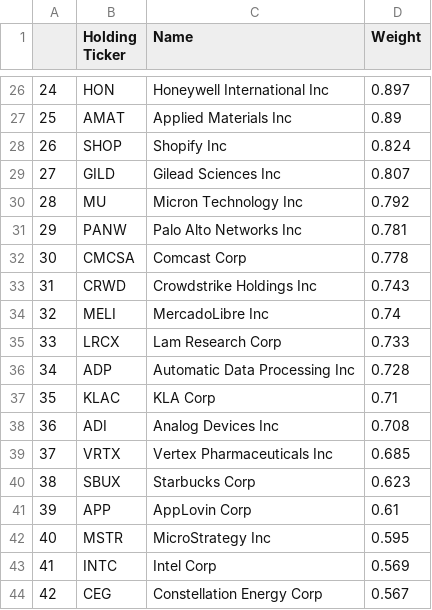
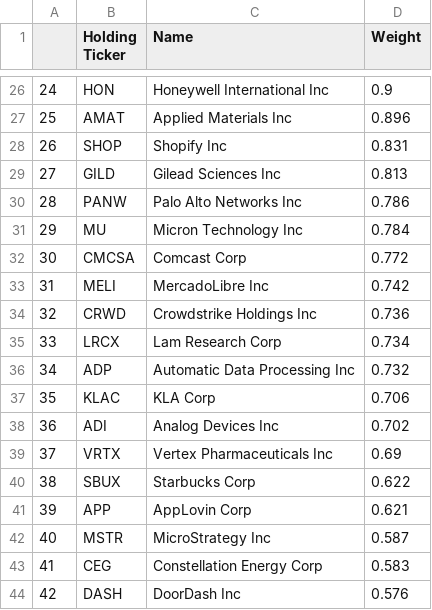
Before and after one commit to major/index-etfs, a CSV file: qqq.csv, drawn as a sheet; only a part is shown, gaps mark what is left out; the diff covers the shown part only.

```diff
--- a/qqq.csv
+++ b/qqq.csv
@@ -26,19 +26,19 @@
-24,HON ,Honeywell International Inc,0.897
-25,AMAT ,Applied Materials Inc,0.89
-26,SHOP ,Shopify Inc,0.824
-27,GILD ,Gilead Sciences Inc,0.807
-28,MU ,Micron Technology Inc,0.792
-29,PANW ,Palo Alto Networks Inc,0.781
-30,CMCSA ,Comcast Corp,0.778
-31,CRWD ,Crowdstrike Holdings Inc,0.743
-32,MELI ,MercadoLibre Inc,0.74
-33,LRCX ,Lam Research Corp,0.733
-34,ADP ,Automatic Data Processing Inc,0.728
-35,KLAC ,KLA Corp,0.71
-36,ADI ,Analog Devices Inc,0.708
-37,VRTX ,Vertex Pharmaceuticals Inc,0.685
-38,SBUX ,Starbucks Corp,0.623
-39,APP ,AppLovin Corp,0.61
-40,MSTR ,MicroStrategy Inc,0.595
-41,INTC ,Intel Corp,0.569
-42,CEG ,Constellation Energy Corp,0.567
+24,HON ,Honeywell International Inc,0.9
+25,AMAT ,Applied Materials Inc,0.896
+26,SHOP ,Shopify Inc,0.831
+27,GILD ,Gilead Sciences Inc,0.813
+28,PANW ,Palo Alto Networks Inc,0.786
+29,MU ,Micron Technology Inc,0.784
+30,CMCSA ,Comcast Corp,0.772
+31,MELI ,MercadoLibre Inc,0.742
+32,CRWD ,Crowdstrike Holdings Inc,0.736
+33,LRCX ,Lam Research Corp,0.734
+34,ADP ,Automatic Data Processing Inc,0.732
+35,KLAC ,KLA Corp,0.706
+36,ADI ,Analog Devices Inc,0.702
+37,VRTX ,Vertex Pharmaceuticals Inc,0.69
+38,SBUX ,Starbucks Corp,0.622
+39,APP ,AppLovin Corp,0.621
+40,MSTR ,MicroStrategy Inc,0.587
+41,CEG ,Constellation Energy Corp,0.583
+42,DASH ,DoorDash Inc,0.576
```
Also changed, not shown: 137 edited cells elsewhere in this file, 1 other file.
